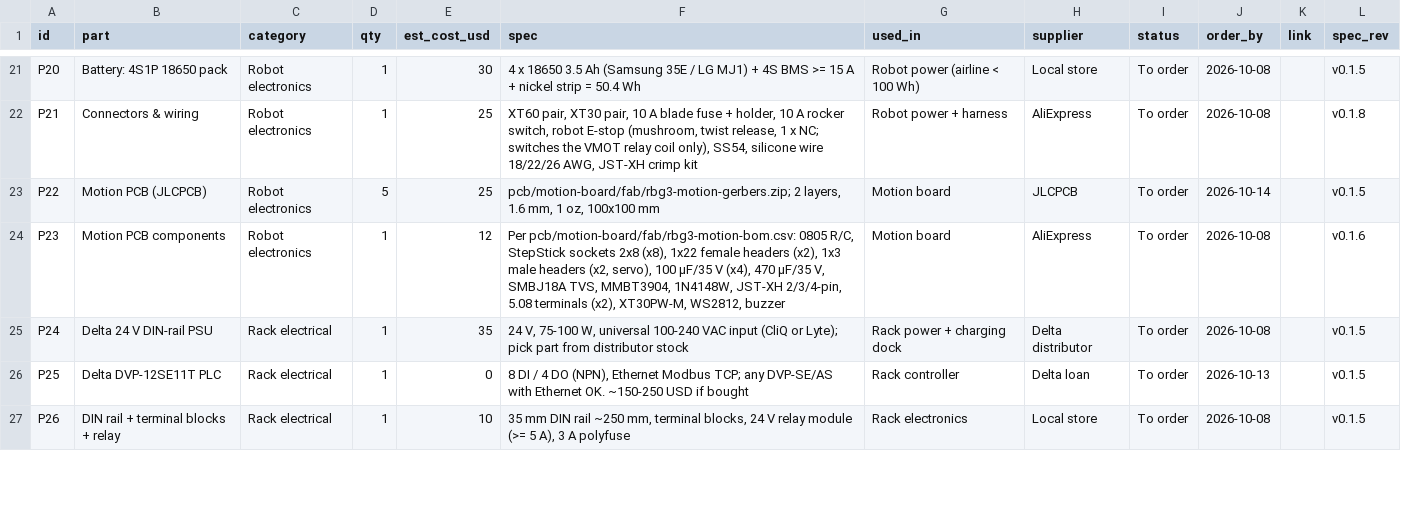
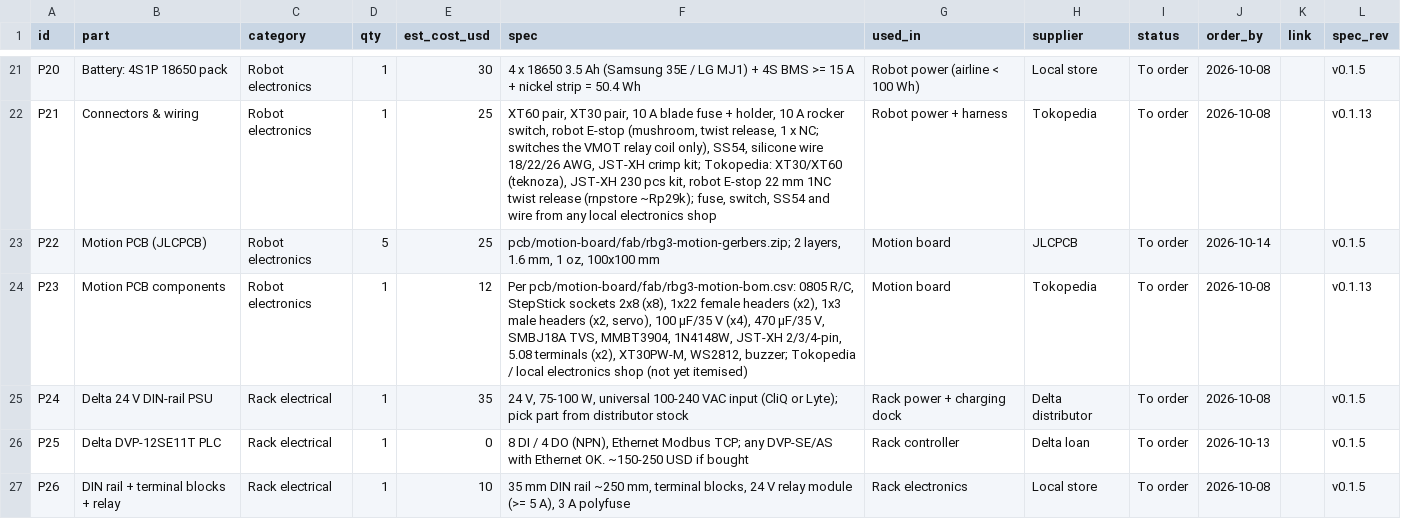
Before and after one commit to freethought101/RackBotGen3, a CSV file: docs/parts.csv, drawn as a sheet; only a part is shown, gaps mark what is left out; the diff covers the shown part only; the diff names each change by its address in the sheet, - before the commit and + after, or states it on an @@ line.

```diff
--- a/docs/parts.csv
+++ b/docs/parts.csv
-F22 (spec): …JST-XH crimp kit
+F22 (spec): …JST-XH crimp kit; Tokopedia: XT30/XT60 (teknoza), JST-XH 230 pcs kit, robot E-stop 22 mm 1NC twist release (rnpstore ~Rp29k); fuse, switch, SS54 and wire from any local electronics shop
-H22 (supplier): AliExpress
+H22 (supplier): Tokopedia
-L22 (spec_rev): v0.1.8
+L22 (spec_rev): v0.1.13
-F24 (spec): …XT30PW-M, WS2812, buzzer
+F24 (spec): …XT30PW-M, WS2812, buzzer; Tokopedia / local electronics shop (not yet itemised)
-H24 (supplier): AliExpress
+H24 (supplier): Tokopedia
-L24 (spec_rev): v0.1.6
+L24 (spec_rev): v0.1.13
```
Also changed, not shown: 56 edited cells elsewhere in this file, 9 other files.
